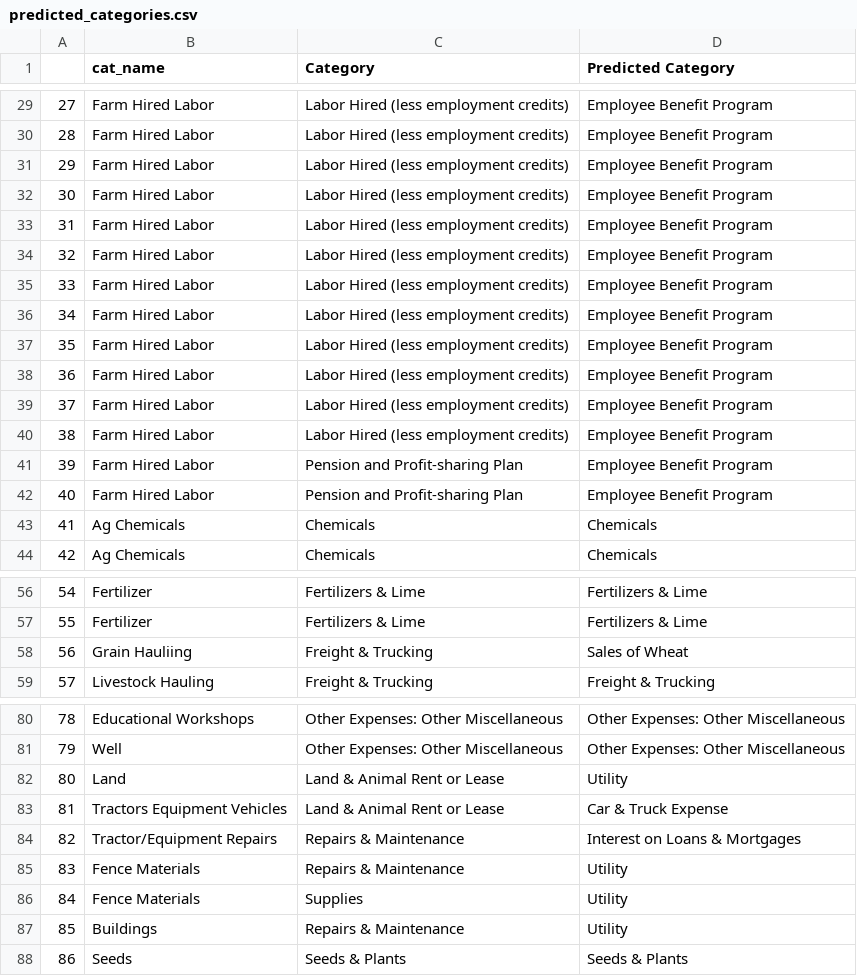
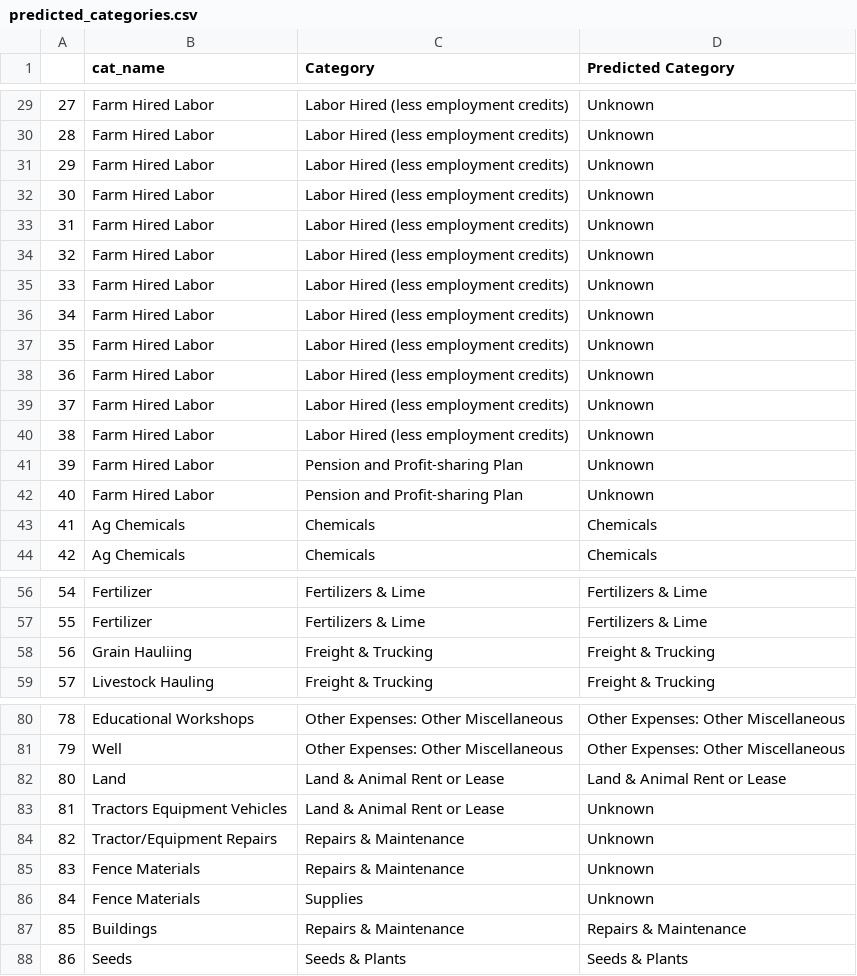
Before and after one commit to Andrew-Jeffrey-Johnson/demo-agbizlogic, a CSV file: parser/predicted_categories.csv, drawn as a sheet; only a part is shown, gaps mark what is left out; the diff covers the shown part only.

```diff
--- a/parser/predicted_categories.csv
+++ b/parser/predicted_categories.csv
@@ -29,15 +29,15 @@
-27,Farm Hired Labor,Labor Hired (less employment credits),Employee Benefit Program
-28,Farm Hired Labor,Labor Hired (less employment credits),Employee Benefit Program
-29,Farm Hired Labor,Labor Hired (less employment credits),Employee Benefit Program
-30,Farm Hired Labor,Labor Hired (less employment credits),Employee Benefit Program
-31,Farm Hired Labor,Labor Hired (less employment credits),Employee Benefit Program
-32,Farm Hired Labor,Labor Hired (less employment credits),Employee Benefit Program
-33,Farm Hired Labor,Labor Hired (less employment credits),Employee Benefit Program
-34,Farm Hired Labor,Labor Hired (less employment credits),Employee Benefit Program
-35,Farm Hired Labor,Labor Hired (less employment credits),Employee Benefit Program
-36,Farm Hired Labor,Labor Hired (less employment credits),Employee Benefit Program
-37,Farm Hired Labor,Labor Hired (less employment credits),Employee Benefit Program
-38,Farm Hired Labor,Labor Hired (less employment credits),Employee Benefit Program
-39,Farm Hired Labor,Pension and Profit-sharing Plan,Employee Benefit Program
-40,Farm Hired Labor,Pension and Profit-sharing Plan,Employee Benefit Program
+27,Farm Hired Labor,Labor Hired (less employment credits),Unknown
+28,Farm Hired Labor,Labor Hired (less employment credits),Unknown
+29,Farm Hired Labor,Labor Hired (less employment credits),Unknown
+30,Farm Hired Labor,Labor Hired (less employment credits),Unknown
+31,Farm Hired Labor,Labor Hired (less employment credits),Unknown
+32,Farm Hired Labor,Labor Hired (less employment credits),Unknown
+33,Farm Hired Labor,Labor Hired (less employment credits),Unknown
+34,Farm Hired Labor,Labor Hired (less employment credits),Unknown
+35,Farm Hired Labor,Labor Hired (less employment credits),Unknown
+36,Farm Hired Labor,Labor Hired (less employment credits),Unknown
+37,Farm Hired Labor,Labor Hired (less employment credits),Unknown
+38,Farm Hired Labor,Labor Hired (less employment credits),Unknown
+39,Farm Hired Labor,Pension and Profit-sharing Plan,Unknown
+40,Farm Hired Labor,Pension and Profit-sharing Plan,Unknown
 41,Ag Chemicals,Chemicals,Chemicals
@@ -57,3 +57,3 @@
 55,Fertilizer,Fertilizers & Lime,Fertilizers & Lime
-56,Grain Hauliing,Freight & Trucking,Sales of Wheat
+56,Grain Hauliing,Freight & Trucking,Freight & Trucking
 57,Livestock Hauling,Freight & Trucking,Freight & Trucking
@@ -81,8 +81,8 @@
 79,Well,Other Expenses: Other Miscellaneous,Other Expenses: Other Miscellaneous
-80,Land,Land & Animal Rent or Lease,Utility
-81,Tractors Equipment Vehicles,Land & Animal Rent or Lease,Car & Truck Expense
-82,Tractor/Equipment Repairs,Repairs & Maintenance,Interest on Loans & Mortgages
-83,Fence Materials,Repairs & Maintenance,Utility
-84,Fence Materials,Supplies,Utility
-85,Buildings,Repairs & Maintenance,Utility
+80,Land,Land & Animal Rent or Lease,Land & Animal Rent or Lease
+81,Tractors Equipment Vehicles,Land & Animal Rent or Lease,Unknown
+82,Tractor/Equipment Repairs,Repairs & Maintenance,Unknown
+83,Fence Materials,Repairs & Maintenance,Unknown
+84,Fence Materials,Supplies,Unknown
+85,Buildings,Repairs & Maintenance,Repairs & Maintenance
 86,Seeds,Seeds & Plants,Seeds & Plants
```
Also changed, not shown: 28 edited cells elsewhere in this file, categorizer/tags_combination.csv, 1 other file.
